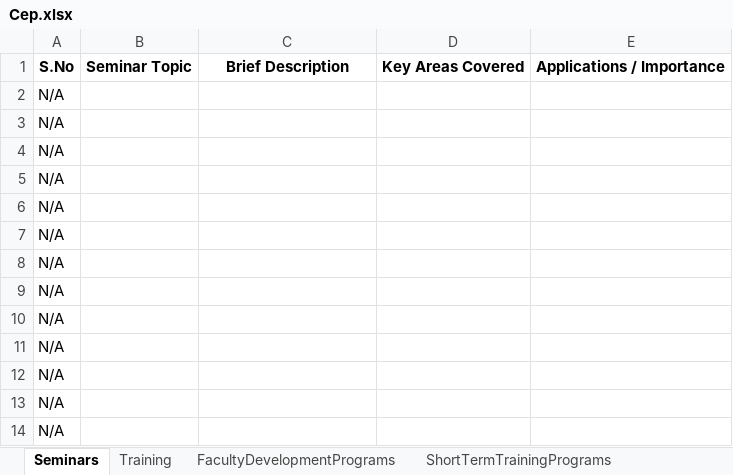
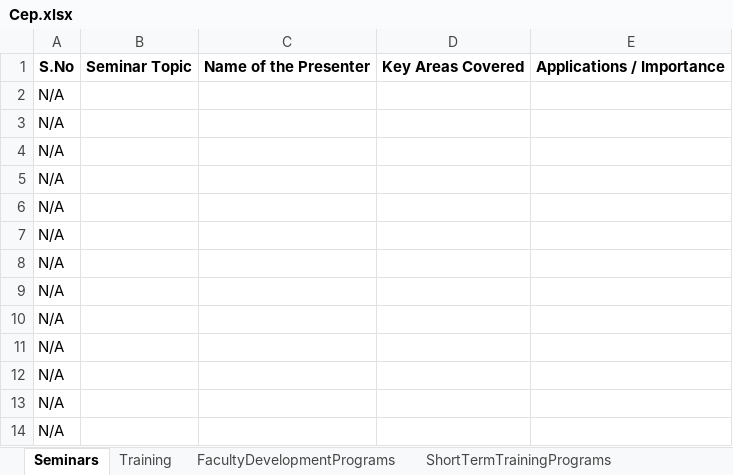
Before and after one commit to varun8074/NITW-Transportation-Division, an Excel workbook: excels/Cep.xlsx, sheet Seminars, drawn as a sheet; values as stored, in another font and other column widths than the file's, no borders; the diff names each change by its address in the sheet, - before the commit and + after, or states it on an @@ line.

```diff
--- a/excels/Cep.xlsx (sheet Seminars)
+++ b/excels/Cep.xlsx (sheet Seminars)
-C1: Brief Description
+C1: Name of the Presenter
```
Also changed, not shown: sheet ShortTermTrainingPrograms, excels/Research.xlsx, excels/faculty.xlsx, 1 other file.
